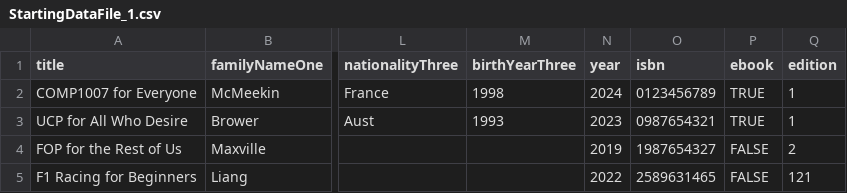
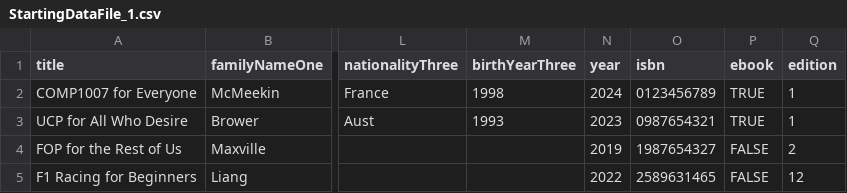
Before and after one commit to celeryna/PDI_Assignment, a CSV file: StartingDataFile_1.csv, drawn as a sheet; only a part is shown, gaps mark what is left out; the diff names each change by its address in the sheet, - before the commit and + after, or states it on an @@ line.

```diff
--- a/StartingDataFile_1.csv
+++ b/StartingDataFile_1.csv
-Q5 (edition): 121
+Q5 (edition): 12
```
Also changed, not shown: 2 other files.
